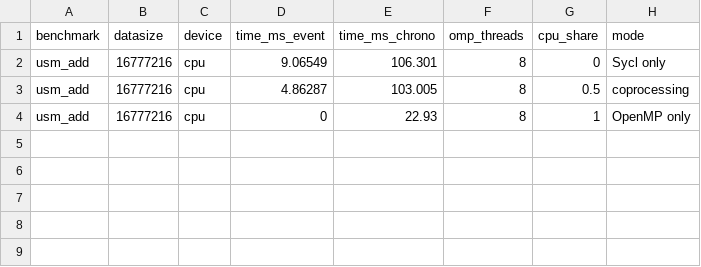
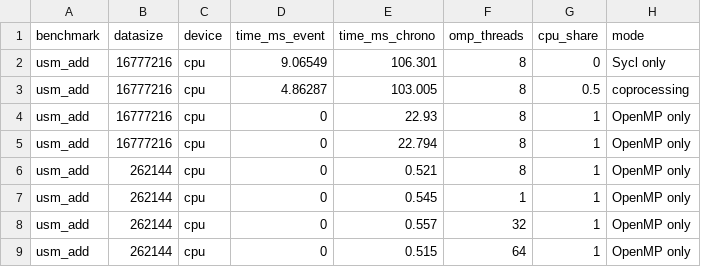
Before and after one commit to yogi-tud/gpudevcloud, a CSV file: add_gpu.csv, drawn as a sheet.

Commit message:
fixed omp thread distribution

```diff
--- a/add_gpu.csv
+++ b/add_gpu.csv
@@ -4 +4,6 @@ usm_add;16777216;cpu;4.86287;103.005;8;0.5;coprocessing;
 usm_add;16777216;cpu;0;22.93;8;1;OpenMP only;
+usm_add;16777216;cpu;0;22.794;8;1;OpenMP only;
+usm_add;262144;cpu;0;0.521;8;1;OpenMP only;
+usm_add;262144;cpu;0;0.545;1;1;OpenMP only;
+usm_add;262144;cpu;0;0.557;32;1;OpenMP only;
+usm_add;262144;cpu;0;0.515;64;1;OpenMP only;
```
Also changed, not shown: 3 other files.
